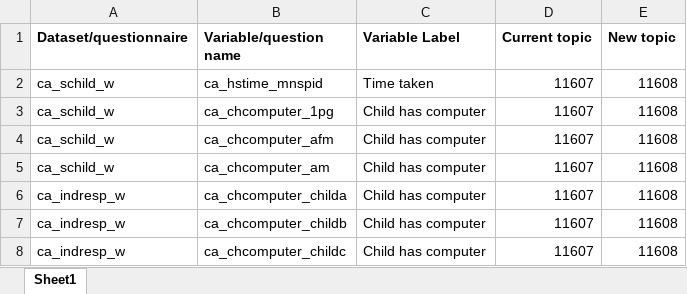
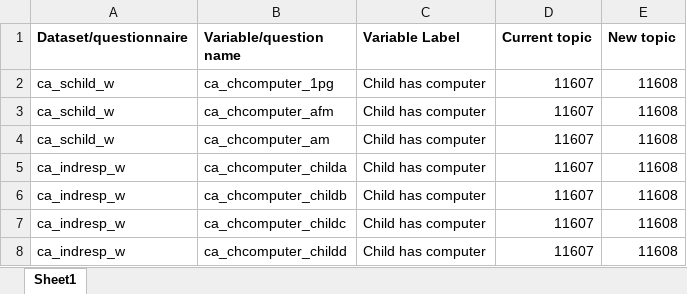
Before and after one commit to CLOSER-Cohorts/colectica-api, an Excel workbook: Topics_to_be_changed.xlsx, sheet Sheet1, drawn as a sheet; only a part is shown; the shorter side is filled out with more unchanged rows; values as stored, in another font and other column widths than the file's, no borders; the diff names each change by its address in the sheet, - before the commit and + after, or states it on an @@ line.

Commit message:
Remove test variable reassignment that isn't one of the variables we want to reassign to a new topic.

```diff
--- a/Topics_to_be_changed.xlsx (sheet Sheet1)
+++ b/Topics_to_be_changed.xlsx (sheet Sheet1)
-row 2: ca_schild_w | ca_hstime_mnspid | Time taken | 11607 | 11608
```
